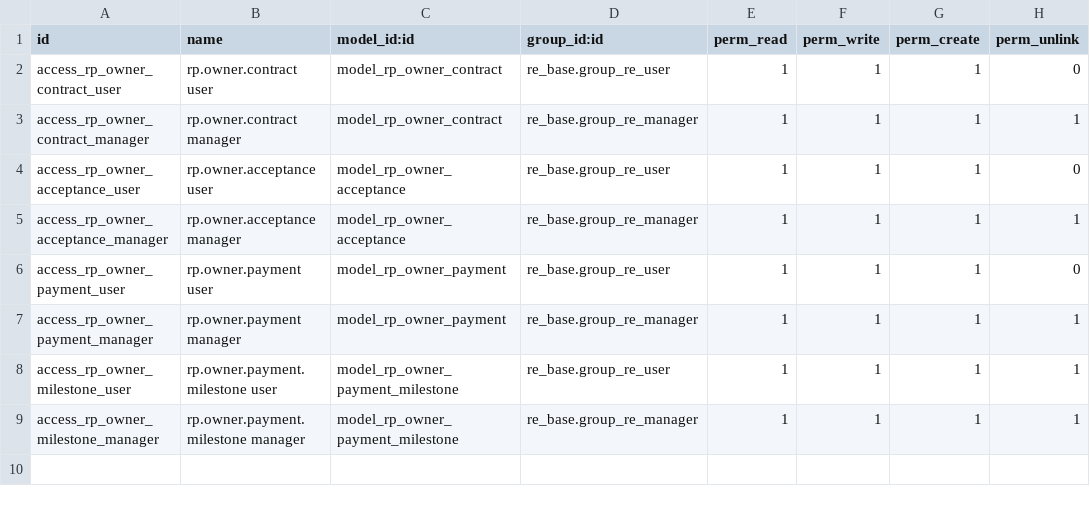
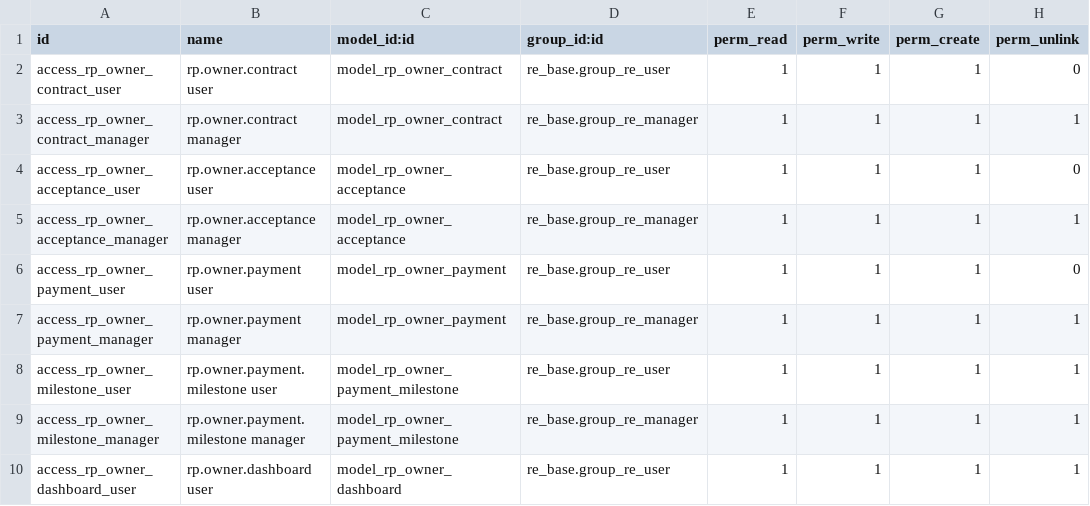
Before and after one commit to bsdinsight/realtypro, a CSV file: addons/_project/rp_owner_contract/security/ir.model.access.csv, drawn as a sheet.

```diff
--- a/addons/_project/rp_owner_contract/security/ir.model.access.csv
+++ b/addons/_project/rp_owner_contract/security/ir.model.access.csv
@@ -9 +9,2 @@ access_rp_owner_milestone_user,rp.owner.payment.milestone user,model_rp_owner_pa
 access_rp_owner_milestone_manager,rp.owner.payment.milestone manager,model_rp_owner_payment_milestone,re_base.group_re_manager,1,1,1,1
+access_rp_owner_dashboard_user,rp.owner.dashboard user,model_rp_owner_dashboard,re_base.group_re_user,1,1,1,1
```
Also changed, not shown: 4 other files.
